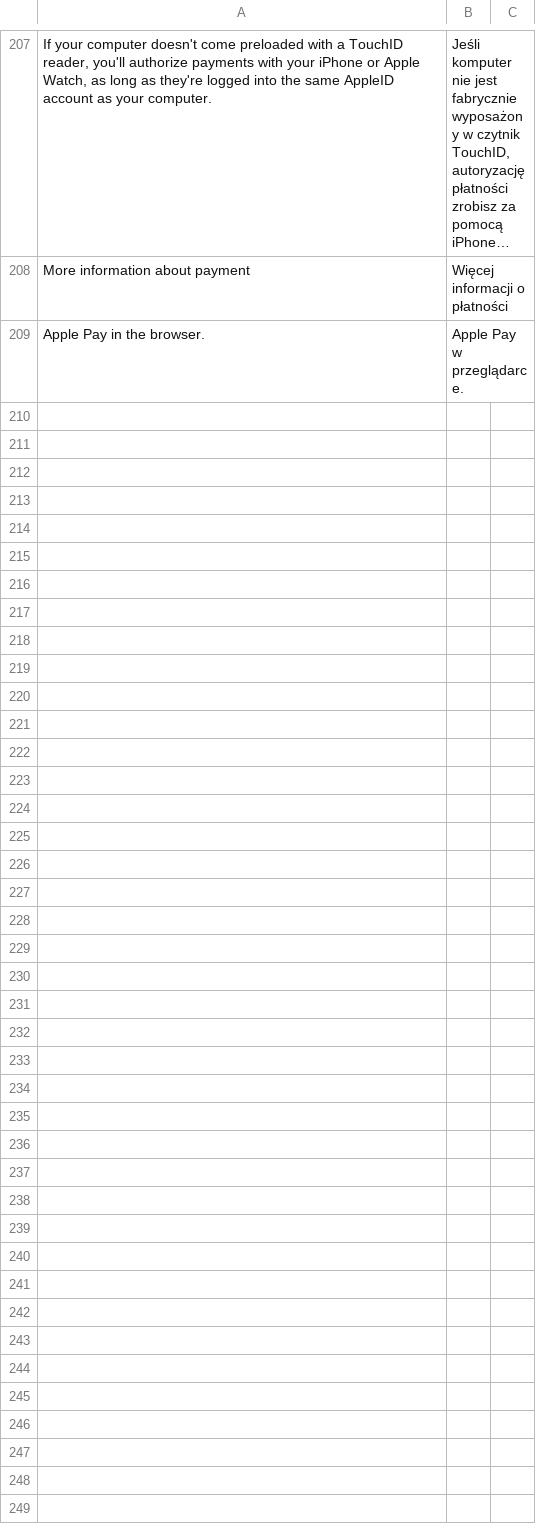
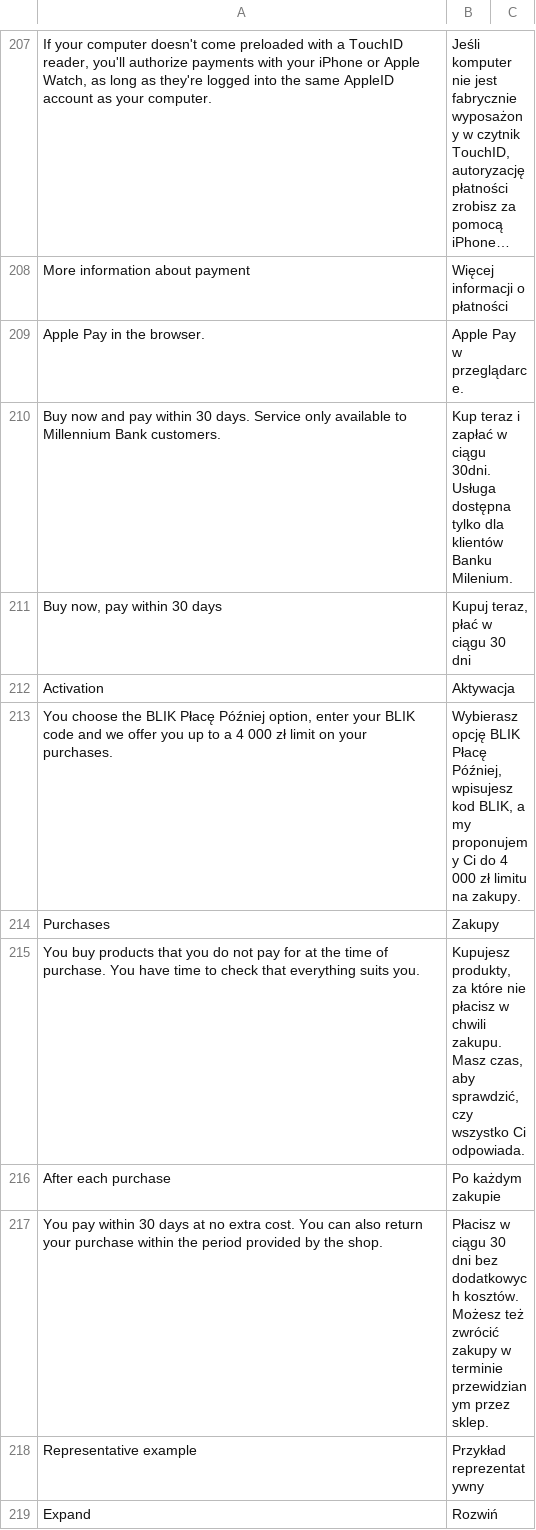
Before and after one commit to bluepayment-plugin/magento-2.x-plugin, a CSV file: i18n/pl_PL.csv, drawn as a sheet; only a part is shown, gaps mark what is left out; long unchanged cells end in …; the diff names each change by its address in the sheet, - before the commit and + after, or states it on an @@ line.

Commit message:
MAGENTO-180 BLIK - Pay Later

```diff
--- a/i18n/pl_PL.csv
+++ b/i18n/pl_PL.csv
+row 210: Buy now and pay within 30 days. Service only available to Millennium Bank customers. | Kup teraz i zapłać w ciągu 30dni. Usługa dostępna tylko dla klientów Banku Milenium.
+row 211: Buy now, pay within 30 days | Kupuj teraz, płać w ciągu 30 dni
+row 212: Activation | Aktywacja
+row 213: You choose the BLIK Płacę Później option, enter your BLIK code and we offer you up to a 4 000 zł limit on your purchases. | Wybierasz opcję BLIK Płacę Później, wpisujesz kod BLIK, a my proponujemy Ci do 4 000 zł limitu na zakupy.
+row 214: Purchases | Zakupy
+row 215: You buy products that you do not pay for at the time of purchase. You have time to check that everything suits you. | Kupujesz produkty, za które nie płacisz w chwili zakupu. Masz czas, aby sprawdzić, czy wszystko Ci odpowiada.
+row 216: After each purchase | Po każdym zakupie
+row 217: You pay within 30 days at no extra cost. You can also return your purchase within the period provided by the shop. | Płacisz w ciągu 30 dni bez dodatkowych kosztów. Możesz też zwrócić zakupy w terminie przewidzianym przez sklep.
+row 218: Representative example | Przykład reprezentatywny
+row 219: Expand | Rozwiń
```
Also changed, not shown: 17 other files.
